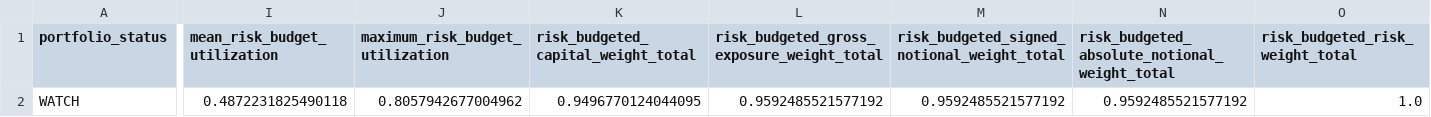
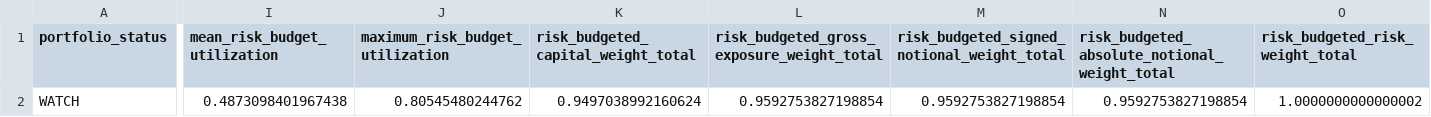
Before and after one commit to Agunp1/AI-Financial-Analyst, a CSV file: day67_portfolio_risk_dashboard.csv, drawn as a sheet; only a part is shown, gaps mark what is left out; the diff covers the shown part only; the diff names each change by its address in the sheet, - before the commit and + after, or states it on an @@ line.

```diff
--- a/day67_portfolio_risk_dashboard.csv
+++ b/day67_portfolio_risk_dashboard.csv
-I2 (mean_risk_budget_utilization): 0.4872231825490118
+I2 (mean_risk_budget_utilization): 0.4873098401967438
-J2 (maximum_risk_budget_utilization): 0.8057942677004962
+J2 (maximum_risk_budget_utilization): 0.80545480244762
-K2: 0.9496770124044095
+K2: 0.9497038992160624
-L2: 0.9592485521577192
+L2: 0.9592753827198854
-M2: 0.9592485521577192
+M2: 0.9592753827198854
-N2: 0.9592485521577192
+N2: 0.9592753827198854
-O2 (risk_budgeted_risk_weight_total): 1.0
+O2 (risk_budgeted_risk_weight_total): 1.0000000000000002
```
Also changed, not shown: 2 edited cells elsewhere in this file, day69_instrument_remediation_actions.csv, day69_portfolio_remediation_summary.csv, 23 other files.
